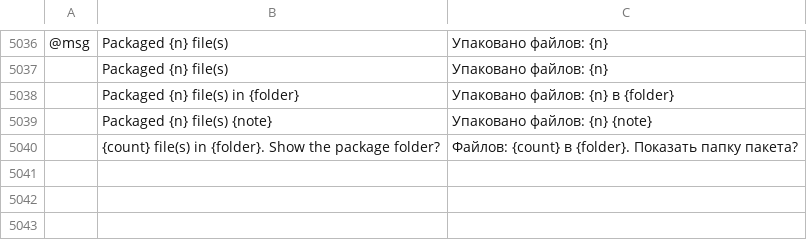
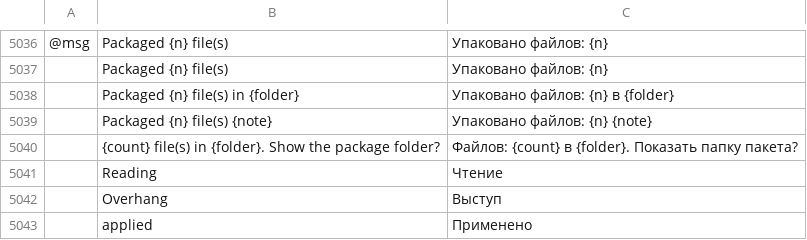
Before and after one commit to Daiduong/vectorcraft, a TSV file: crates/ui-egui/src/i18n/ru.tsv, drawn as a sheet; only a part is shown, gaps mark what is left out; the diff names each change by its address in the sheet, - before the commit and + after, or states it on an @@ line.

```diff
--- a/crates/ui-egui/src/i18n/ru.tsv
+++ b/crates/ui-egui/src/i18n/ru.tsv
+row 5041:  | Reading | Чтение
+row 5042:  | Overhang | Выступ
+row 5043:  | applied | Применено
```
Also changed, not shown: crates/ui-egui/src/i18n/bg.tsv, crates/ui-egui/src/i18n/el.tsv, 21 other files.
